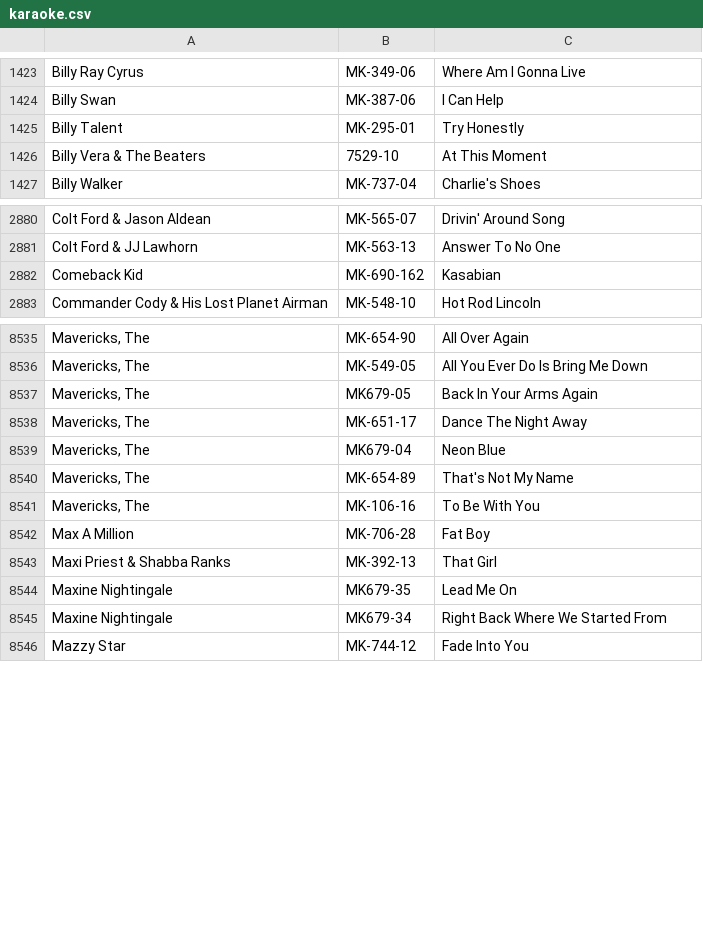
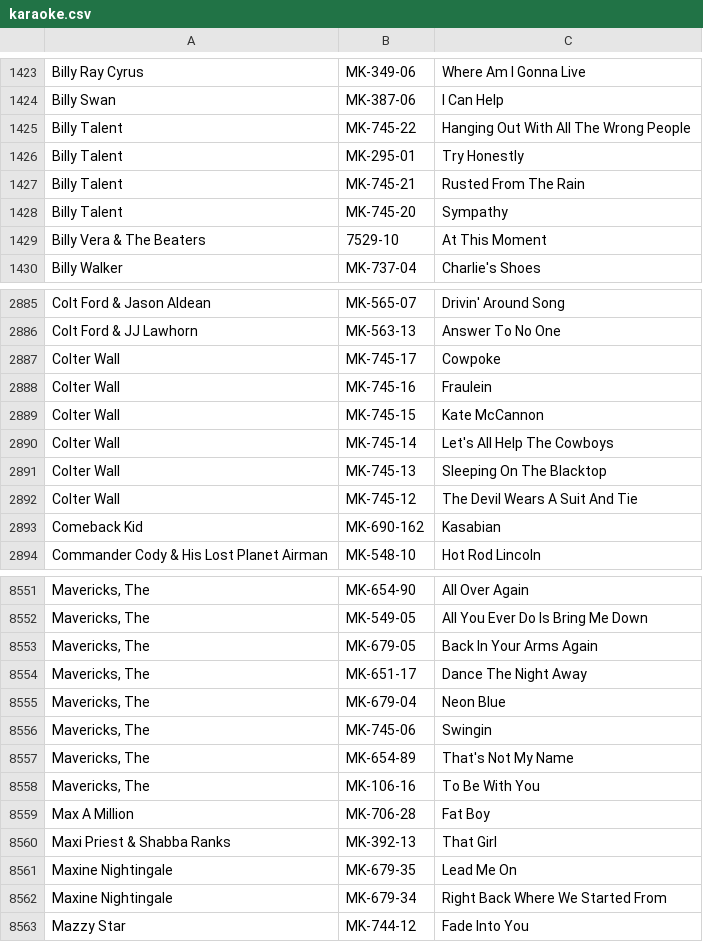
Before and after one commit to mikelexxultrakaraoke/mikelexxultrakaraoke.github.io, a CSV file: data/karaoke.csv, drawn as a sheet; only a part is shown, gaps mark what is left out; addresses are those after the commit; the diff covers the shown part only; the diff names each change by its address in the sheet, - before the commit and + after, or states it on an @@ line.

Commit message:
Update karaoke.csv

```diff
--- a/data/karaoke.csv
+++ b/data/karaoke.csv
+row 1425: Billy Talent | MK-745-22 | Hanging Out With All The Wrong People
+row 1427: Billy Talent | MK-745-21 | Rusted From The Rain
+row 1428: Billy Talent | MK-745-20 | Sympathy
+row 2887: Colter Wall | MK-745-17 | Cowpoke
+row 2888: Colter Wall | MK-745-16 | Fraulein
+row 2889: Colter Wall | MK-745-15 | Kate McCannon
+row 2890: Colter Wall | MK-745-14 | Let's All Help The Cowboys
+row 2891: Colter Wall | MK-745-13 | Sleeping On The Blacktop
+row 2892: Colter Wall | MK-745-12 | The Devil Wears A Suit And Tie
-B8553: MK679-05
+B8553: MK-679-05
-B8555: MK679-04
+B8555: MK-679-04
+row 8556: Mavericks, The | MK-745-06 | Swingin
-B8561: MK679-35
+B8561: MK-679-35
-B8562: MK679-34
+B8562: MK-679-34
```
Also changed, not shown: 12 added rows and 1 edited cell elsewhere in this file.
